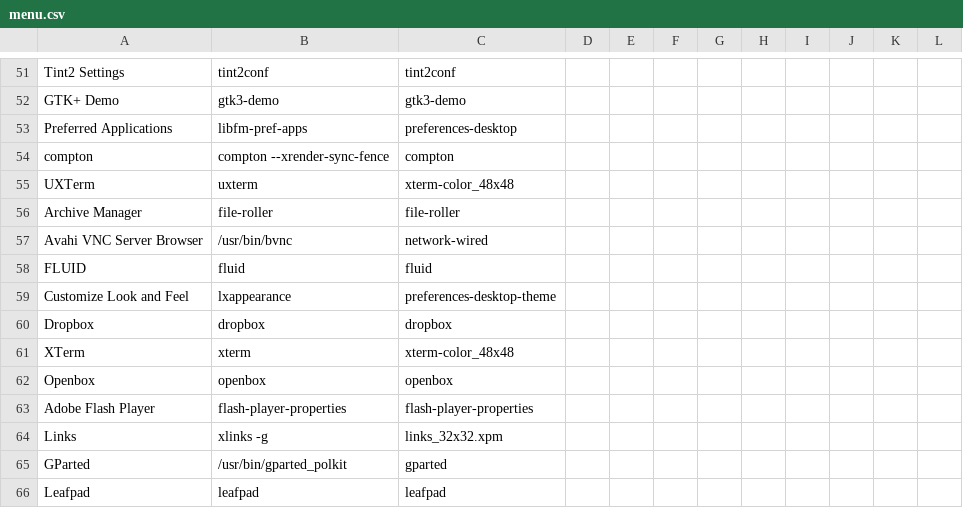
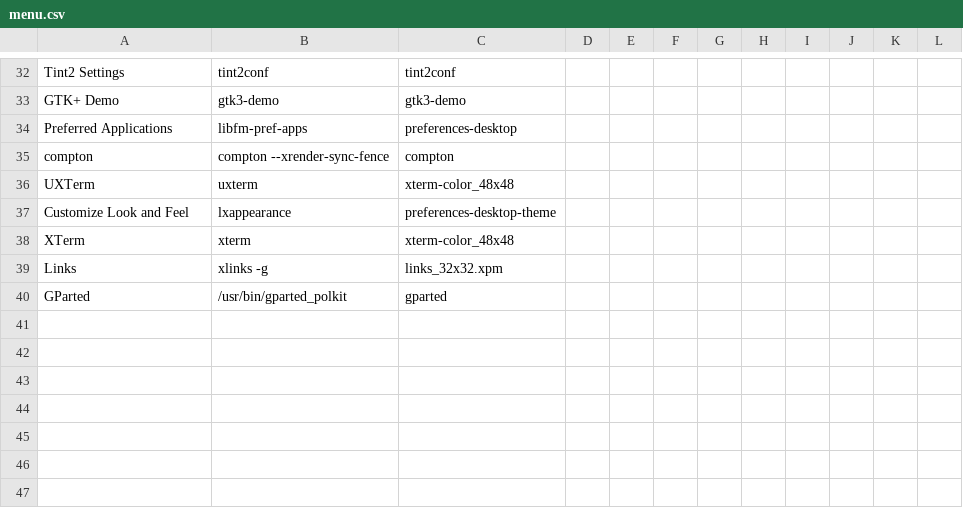
Before and after one commit to pnfox/lab-configs, a CSV file: configs/menu.csv, drawn as a sheet; only a part is shown, gaps mark what is left out; the diff covers the shown part only.

```diff
--- a/configs/menu.csv
+++ b/configs/menu.csv
@@ -55,12 +36,5 @@ compton,compton --xrender-sync-fence,compton
 UXTerm,uxterm,xterm-color_48x48
-Archive Manager,file-roller ,file-roller
-Avahi VNC Server Browser,/usr/bin/bvnc,network-wired
-FLUID,fluid ,fluid
 Customize Look and Feel,lxappearance,preferences-desktop-theme
-Dropbox,dropbox,dropbox
 XTerm,xterm,xterm-color_48x48
-Openbox,openbox,openbox
-Adobe Flash Player,flash-player-properties,flash-player-properties
 Links,xlinks -g,links_32x32.xpm
 GParted,/usr/bin/gparted_polkit ,gparted
-Leafpad,leafpad ,leafpad
```
Also changed, not shown: 2 added rows, 21 removed rows and 5 edited cells elsewhere in this file.
